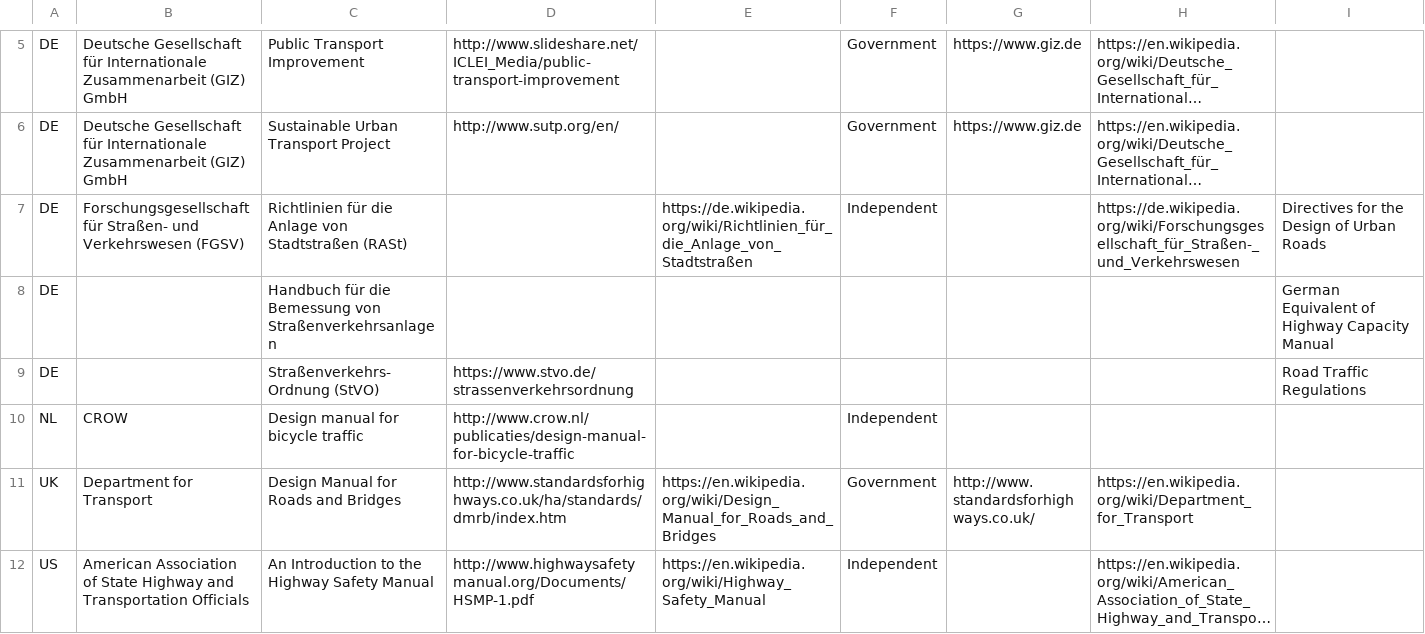
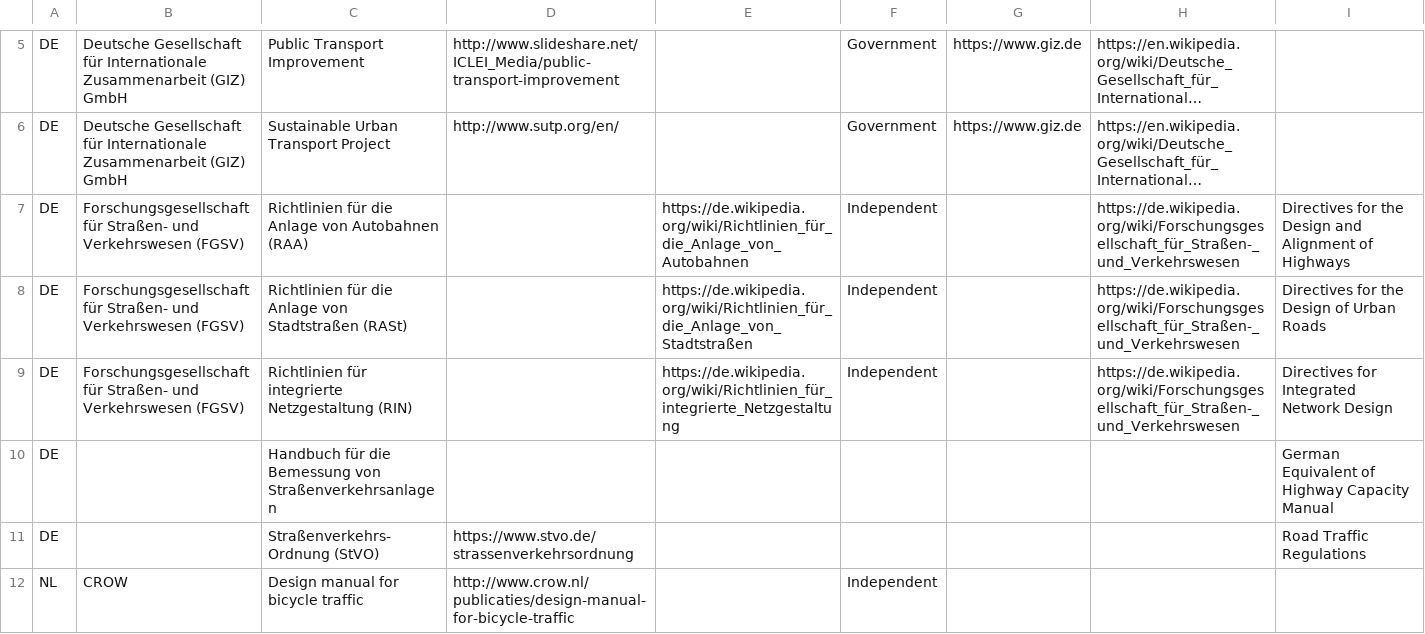
Before and after one commit to davidbailey/tum, a CSV file: references.csv, drawn as a sheet; only a part is shown, gaps mark what is left out; the shorter side is filled out with more unchanged rows; long unchanged cells end in …; the diff names each change by its address in the sheet, - before the commit and + after, or states it on an @@ line.

Commit message:
Update references.csv

```diff
--- a/references.csv
+++ b/references.csv
+row 7: DE | Forschungsgesellschaft für Straßen- und Verkehrswesen (FGSV) | Richtlinien für die Anlage von Autobahnen (RAA) |  | https://de.wikipedia.org/wiki/Richtlinien_für_die_Anlage_von_Autobahnen | Independent |  | https://de.wikipedia.org/wiki/Forschungsgesellschaft_für_Straßen-_und_Verkehrswesen | Directives for the Design and Alignment of Highways
+row 9: DE | Forschungsgesellschaft für Straßen- und Verkehrswesen (FGSV) | Richtlinien für integrierte Netzgestaltung (RIN) |  | https://de.wikipedia.org/wiki/Richtlinien_für_integrierte_Netzgestaltung | Independent |  | https://de.wikipedia.org/wiki/Forschungsgesellschaft_für_Straßen-_und_Verkehrswesen | Directives for Integrated Network Design
```
